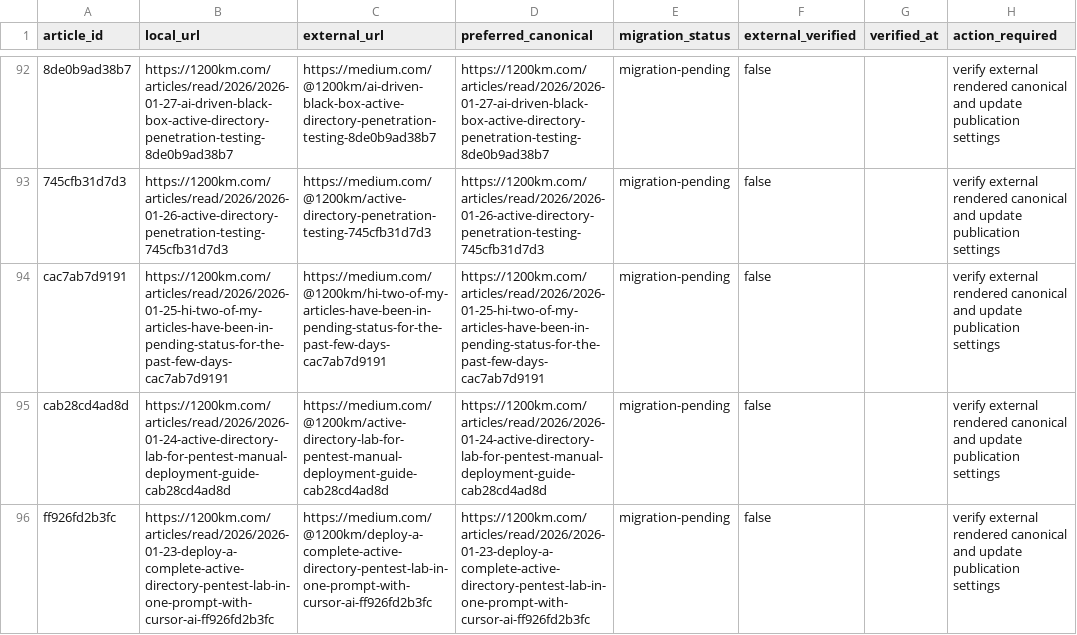
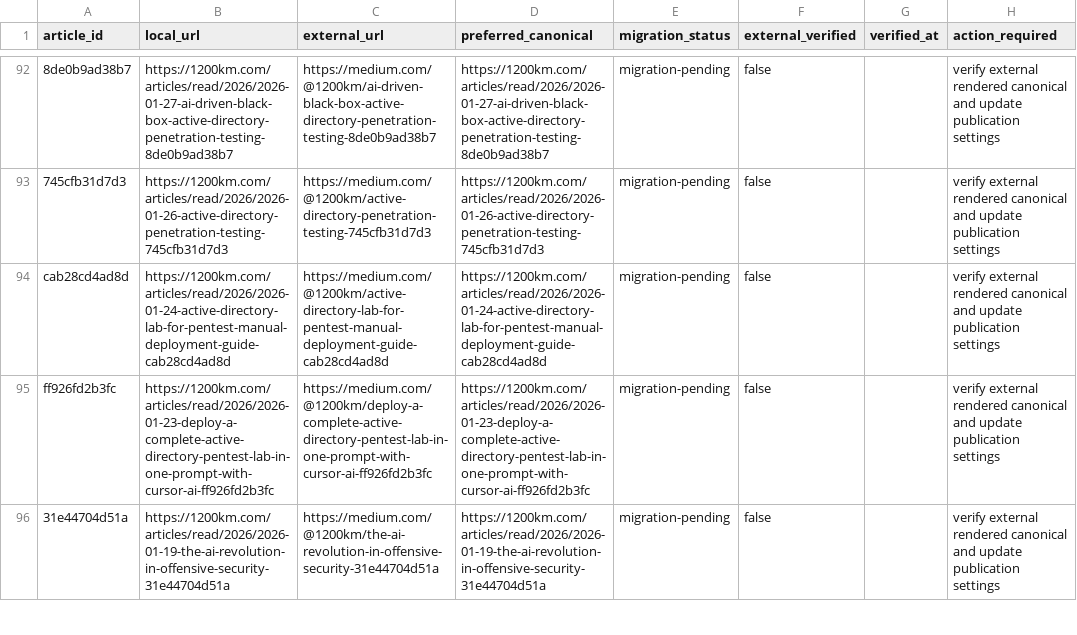
Before and after one commit to anpa1200/medium-blog-navigation, a CSV file: reports/article-canonical-migration.csv, drawn as a sheet; only a part is shown, gaps mark what is left out; the shorter side is filled out with more unchanged rows; the diff names each change by its address in the sheet, - before the commit and + after, or states it on an @@ line.

Commit message:
Remove misimported comment and defang audited article links (#43)
Co-authored-by: anpaxplg <andrey@xplg.com>

```diff
--- a/reports/article-canonical-migration.csv
+++ b/reports/article-canonical-migration.csv
-row 94: cac7ab7d9191 | https://1200km.com/articles/read/2026/2026-01-25-hi-two-of-my-articles-have-been-in-pending-status-for-the-past-few-days-cac7ab7d9191 | https://medium.com/@1200km/hi-two-of-my-articles-have-been-in-pending-status-for-the-past-few-days-cac7ab7d9191 | https://1200km.com/articles/read/2026/2026-01-25-hi-two-of-my-articles-have-been-in-pending-status-for-the-past-few-days-cac7ab7d9191 | migration-pending | false |  | verify external rendered canonical and update publication settings
```
Also changed, not shown: 9 other files.
